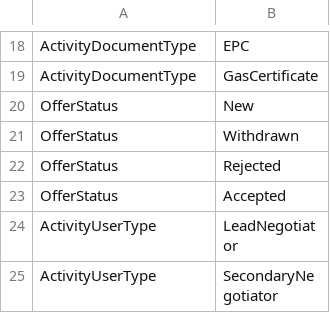
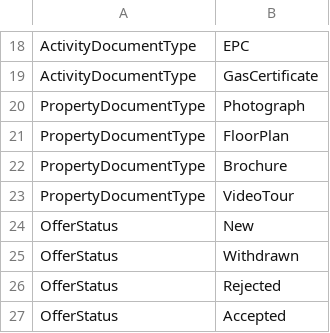
Before and after one commit to rmaziarka/MediatR.Examples, a CSV file: src/KnightFrank.Antares.Database/Scripts/Data/Configuration/enumtypeitem.csv, drawn as a sheet; only a part is shown, gaps mark what is left out; the shorter side is filled out with more unchanged rows; the diff names each change by its address in the sheet, - before the commit and + after, or states it on an @@ line.

Commit message:
#22689 #25134 Added new enums for property document type Review by: Zbigniew Rubiński

```diff
--- a/src/KnightFrank.Antares.Database/Scripts/Data/Configuration/enumtypeitem.csv
+++ b/src/KnightFrank.Antares.Database/Scripts/Data/Configuration/enumtypeitem.csv
+row 20: PropertyDocumentType | Photograph
+row 21: PropertyDocumentType | FloorPlan
+row 22: PropertyDocumentType | Brochure
+row 23: PropertyDocumentType | VideoTour
```
Also changed, not shown: 1 other file.
